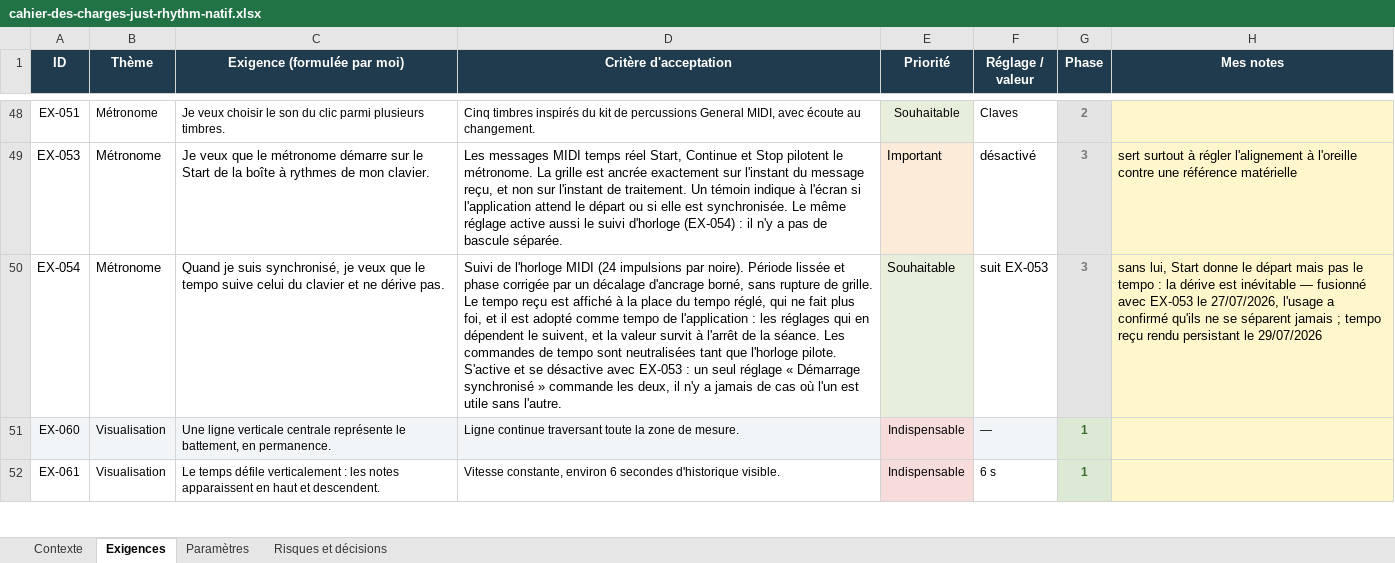
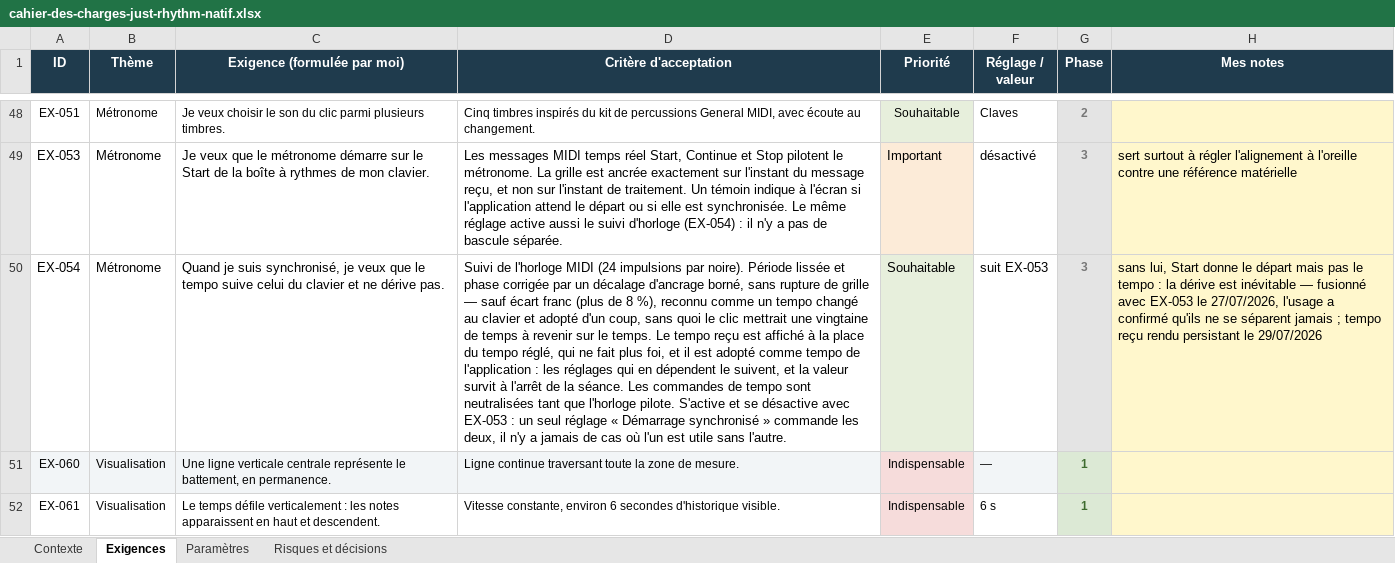
Before and after one commit to Raph74300/JustRhythm, an Excel workbook: JustRhythm/cahier-des-charges-just-rhythm-natif.xlsx, sheet Exigences, drawn as a sheet; only a part is shown, gaps mark what is left out; values as stored, in another font and other column widths than the file's, no borders; the diff names each change by its address in the sheet, - before the commit and + after, or states it on an @@ line.

Commit message:
Track deliberate tempo changes in one beat instead of twenty
Smoothing the MIDI clock period absorbs jitter well but took ~10 beats to
reach a tempo just dialled in on the keyboard — and because the phase
correction is capped at 20 ms per beat, it could not catch up with a period
that far off: the click drifted up to 220 ms from the true beat and needed
21 beats to recover. The metronome was genuinely wrong for ten seconds after
every tempo change, not merely slow to display.

Weakening the smoothing would pay permanent jitter for a one-off gain, so
instead an interval more than 8% off the current estimate is taken as a
deliberate change and adopted outright. The threshold clears normal transport
jitter (~1%) and a dropped clock pulse (4.2%) by a wide margin.

```diff
--- a/JustRhythm/cahier-des-charges-just-rhythm-natif.xlsx (sheet Exigences)
+++ b/JustRhythm/cahier-des-charges-just-rhythm-natif.xlsx (sheet Exigences)
-D50 (Critère d'acceptation): …rupture de grille. Le tempo…
+D50 (Critère d'acceptation): …rupture de grille — sauf écart franc (plus de 8 %), reconnu comme un tempo changé au clavier et adopté d'un coup, sans quoi le clic mettrait une vingtaine de temps à revenir sur le temps. Le tempo…
```
Also changed, not shown: sheet Risques et décisions, sheet Contexte, 2 other files.
